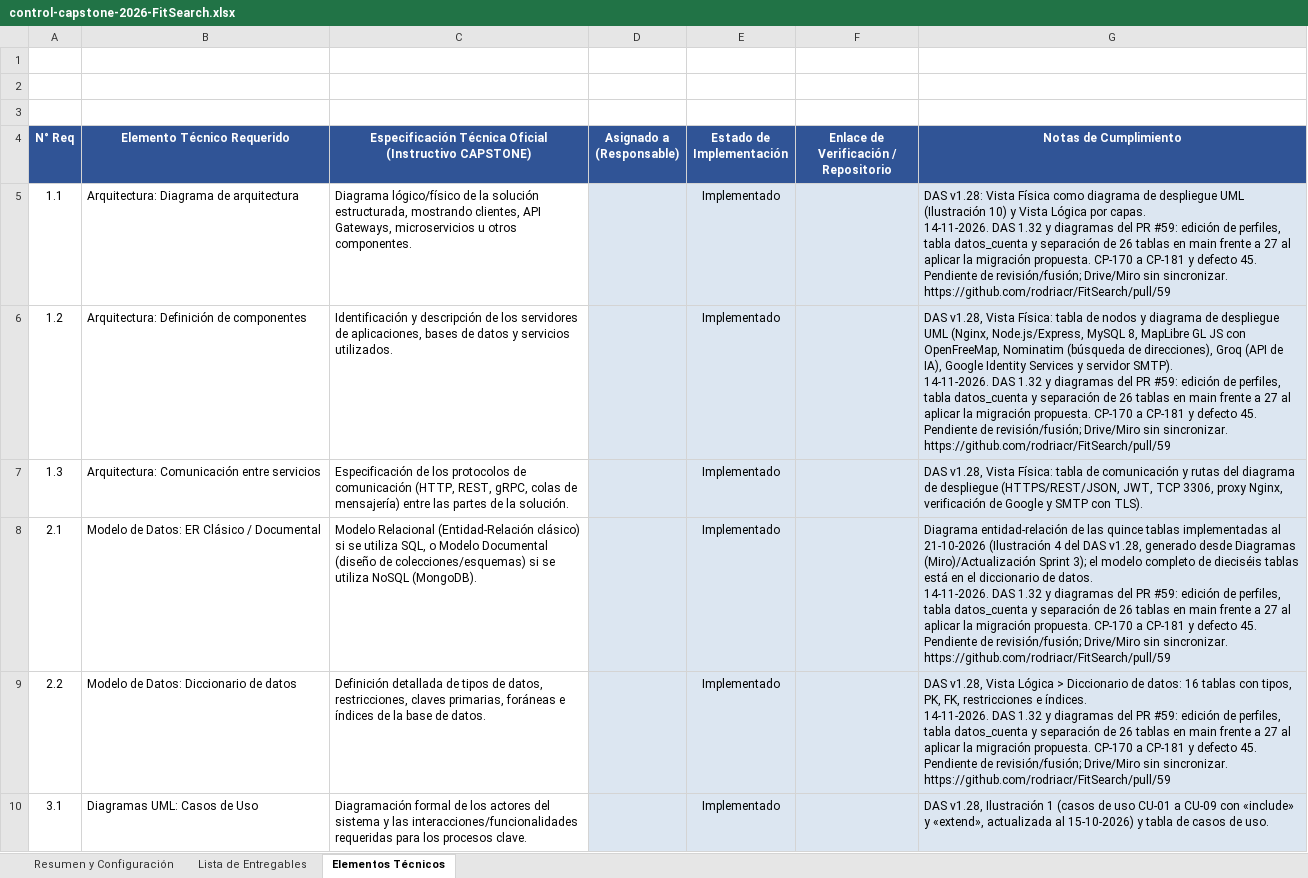
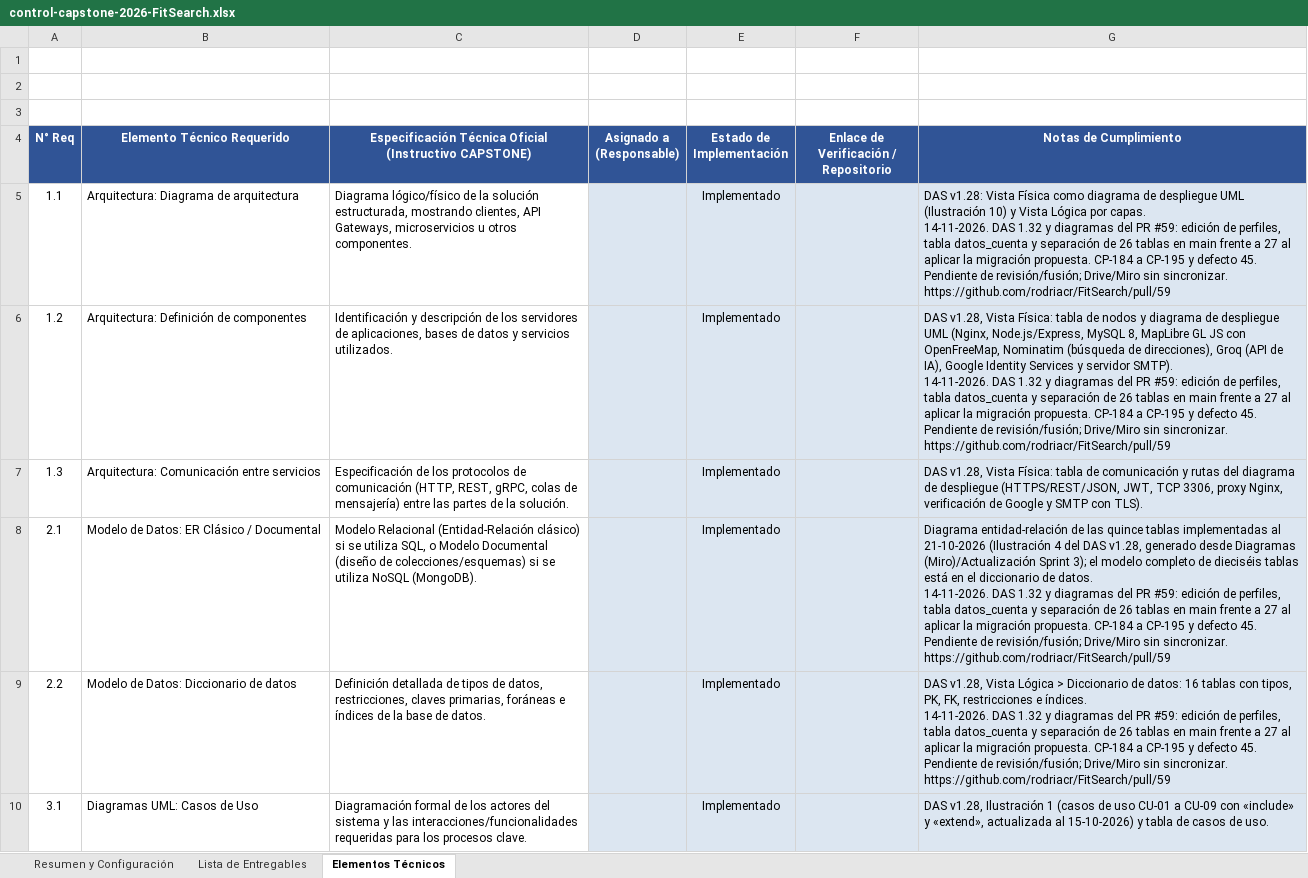
Before and after one commit to ncxlas/FitSearch, an Excel workbook: FASE 2/Evidencias Proyecto/Evidencias de documentación/Control del proyecto/control-capstone-2026-FitSearch.xlsx, sheet Elementos Técnicos, drawn as a sheet; only a part is shown; values as stored, in another font and other column widths than the file's, no borders; the diff covers the shown part only; the diff names each change by its address in the sheet, - before the commit and + after, or states it on an @@ line.

```diff
--- a/FASE 2/Evidencias Proyecto/Evidencias de documentación/Control del proyecto/control-capstone-2026-FitSearch.xlsx (sheet Elementos Técnicos)
+++ b/FASE 2/Evidencias Proyecto/Evidencias de documentación/Control del proyecto/control-capstone-2026-FitSearch.xlsx (sheet Elementos Técnicos)
-G5 (Notas de Cumplimiento): …migración propuesta. CP-170 a CP-181 y defecto…
+G5 (Notas de Cumplimiento): …migración propuesta. CP-184 a CP-195 y defecto…
-G6 (Notas de Cumplimiento): …migración propuesta. CP-170 a CP-181 y defecto…
+G6 (Notas de Cumplimiento): …migración propuesta. CP-184 a CP-195 y defecto…
-G8 (Notas de Cumplimiento): …migración propuesta. CP-170 a CP-181 y defecto…
+G8 (Notas de Cumplimiento): …migración propuesta. CP-184 a CP-195 y defecto…
-G9 (Notas de Cumplimiento): …migración propuesta. CP-170 a CP-181 y defecto…
+G9 (Notas de Cumplimiento): …migración propuesta. CP-184 a CP-195 y defecto…
```
Also changed, not shown: 3 edited cells elsewhere in this sheet, FASE 2/Evidencias Proyecto/Evidencias de documentación/Control del proyecto/Matriz_Control_de_Cambio_FitSearch.xlsx, FASE 2/Evidencias Proyecto/Evidencias de documentación/Plan de Pruebas/Planilla_Casos_de_Prueba_Template.xlsx, 4 other files.
